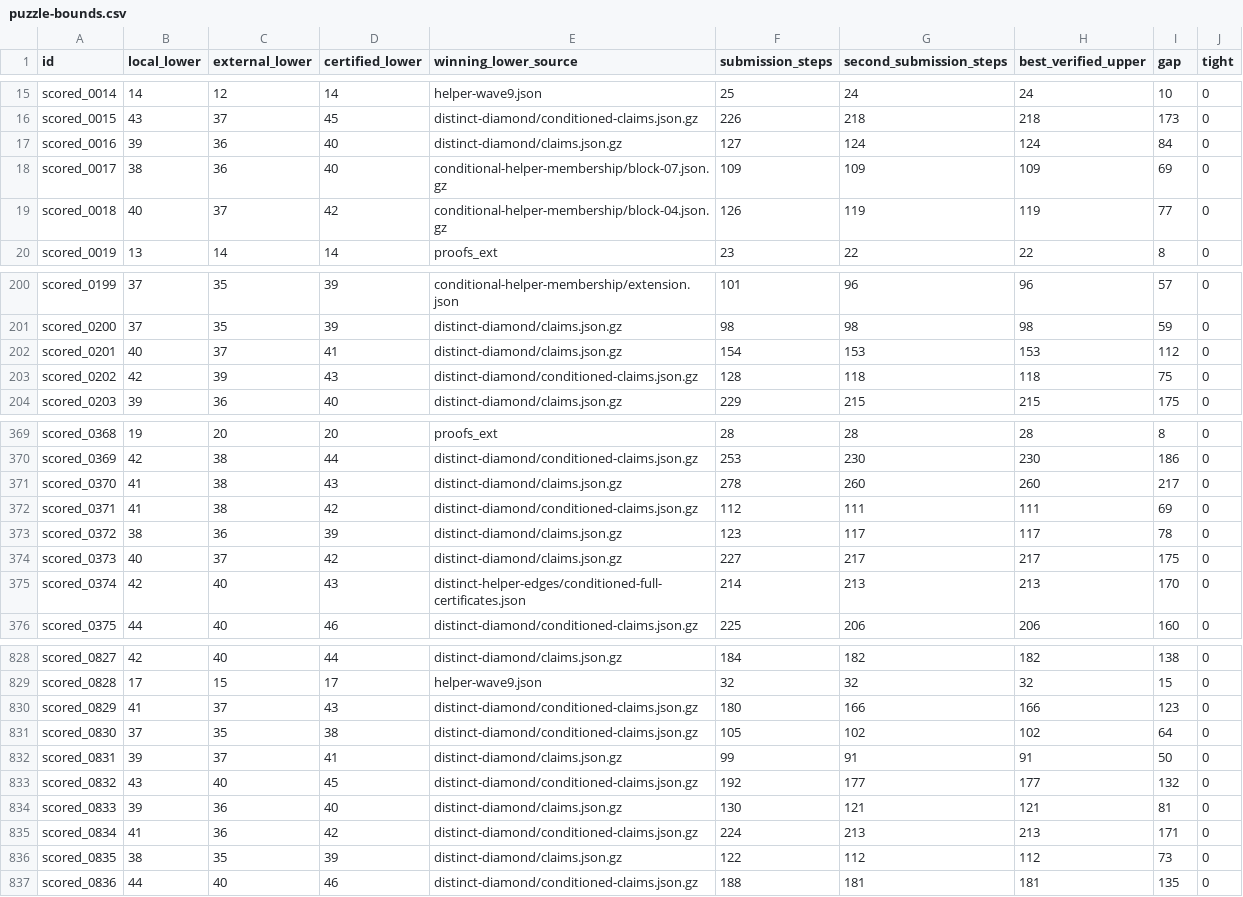
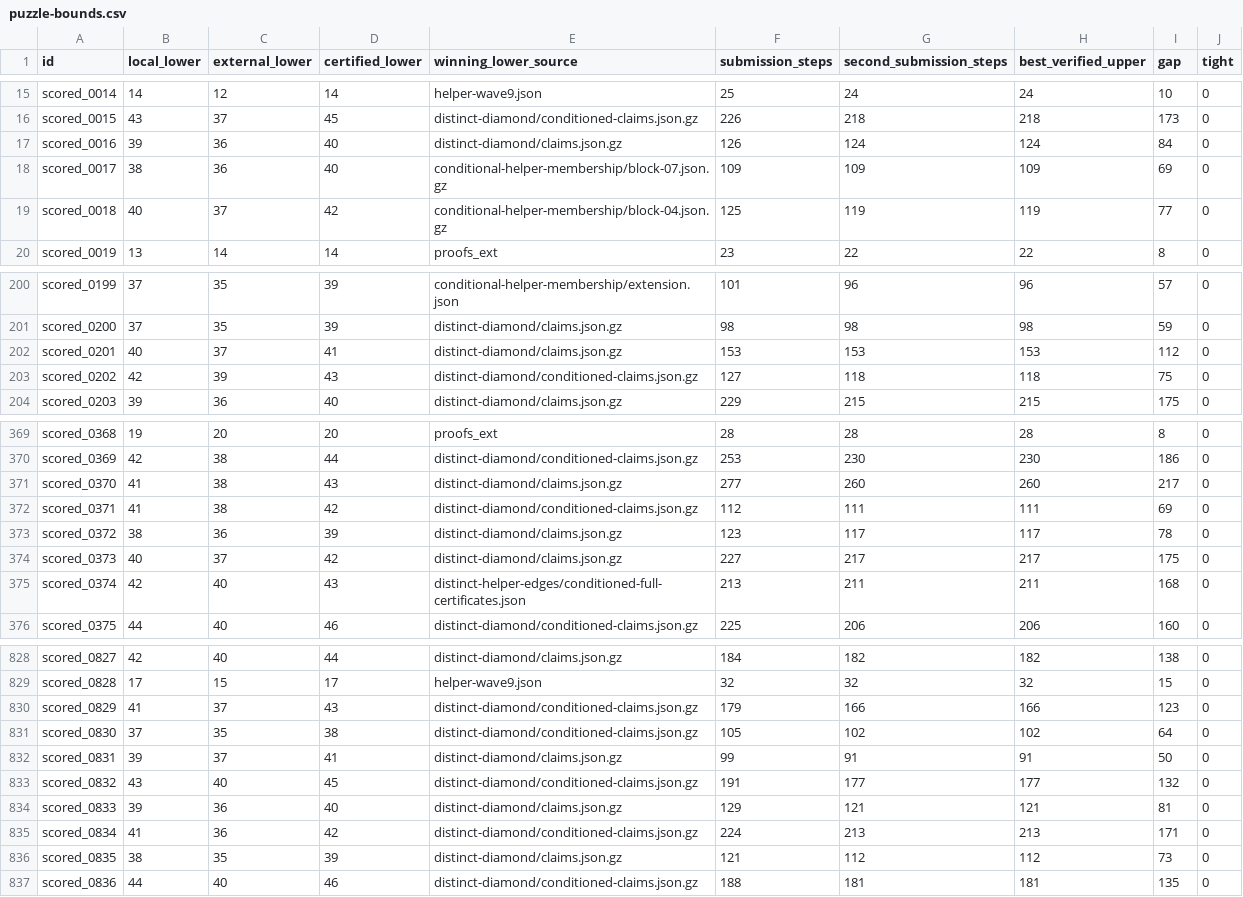
Before and after one commit to Hansen0223/Santa_2026, a CSV file: collaboration/puzzle-bounds.csv, drawn as a sheet; only a part is shown, gaps mark what is left out; the diff covers the shown part only.

```diff
--- a/collaboration/puzzle-bounds.csv
+++ b/collaboration/puzzle-bounds.csv
@@ -16,5 +16,5 @@ scored_0014,14,12,14,helper-wave9.json,25,24,24,10,0
 scored_0015,43,37,45,distinct-diamond/conditioned-claims.json.gz,226,218,218,173,0
-scored_0016,39,36,40,distinct-diamond/claims.json.gz,127,124,124,84,0
+scored_0016,39,36,40,distinct-diamond/claims.json.gz,126,124,124,84,0
 scored_0017,38,36,40,conditional-helper-membership/block-07.json.gz,109,109,109,69,0
-scored_0018,40,37,42,conditional-helper-membership/block-04.json.gz,126,119,119,77,0
+scored_0018,40,37,42,conditional-helper-membership/block-04.json.gz,125,119,119,77,0
 scored_0019,13,14,14,proofs_ext,23,22,22,8,0
@@ -201,4 +201,4 @@ scored_0199,37,35,39,conditional-helper-membership/extension.json,101,96,96,57,0
 scored_0200,37,35,39,distinct-diamond/claims.json.gz,98,98,98,59,0
-scored_0201,40,37,41,distinct-diamond/claims.json.gz,154,153,153,112,0
-scored_0202,42,39,43,distinct-diamond/conditioned-claims.json.gz,128,118,118,75,0
+scored_0201,40,37,41,distinct-diamond/claims.json.gz,153,153,153,112,0
+scored_0202,42,39,43,distinct-diamond/conditioned-claims.json.gz,127,118,118,75,0
 scored_0203,39,36,40,distinct-diamond/claims.json.gz,229,215,215,175,0
@@ -370,3 +370,3 @@ scored_0368,19,20,20,proofs_ext,28,28,28,8,0
 scored_0369,42,38,44,distinct-diamond/conditioned-claims.json.gz,253,230,230,186,0
-scored_0370,41,38,43,distinct-diamond/claims.json.gz,278,260,260,217,0
+scored_0370,41,38,43,distinct-diamond/claims.json.gz,277,260,260,217,0
 scored_0371,41,38,42,distinct-diamond/conditioned-claims.json.gz,112,111,111,69,0
@@ -374,3 +374,3 @@ scored_0372,38,36,39,distinct-diamond/claims.json.gz,123,117,117,78,0
 scored_0373,40,37,42,distinct-diamond/claims.json.gz,227,217,217,175,0
-scored_0374,42,40,43,distinct-helper-edges/conditioned-full-certificates.json,214,213,213,170,0
+scored_0374,42,40,43,distinct-helper-edges/conditioned-full-certificates.json,213,211,211,168,0
 scored_0375,44,40,46,distinct-diamond/conditioned-claims.json.gz,225,206,206,160,0
@@ -829,9 +829,9 @@ scored_0827,42,40,44,distinct-diamond/claims.json.gz,184,182,182,138,0
 scored_0828,17,15,17,helper-wave9.json,32,32,32,15,0
-scored_0829,41,37,43,distinct-diamond/conditioned-claims.json.gz,180,166,166,123,0
+scored_0829,41,37,43,distinct-diamond/conditioned-claims.json.gz,179,166,166,123,0
 scored_0830,37,35,38,distinct-diamond/conditioned-claims.json.gz,105,102,102,64,0
 scored_0831,39,37,41,distinct-diamond/claims.json.gz,99,91,91,50,0
-scored_0832,43,40,45,distinct-diamond/conditioned-claims.json.gz,192,177,177,132,0
-scored_0833,39,36,40,distinct-diamond/claims.json.gz,130,121,121,81,0
+scored_0832,43,40,45,distinct-diamond/conditioned-claims.json.gz,191,177,177,132,0
+scored_0833,39,36,40,distinct-diamond/claims.json.gz,129,121,121,81,0
 scored_0834,41,36,42,distinct-diamond/conditioned-claims.json.gz,224,213,213,171,0
-scored_0835,38,35,39,distinct-diamond/claims.json.gz,122,112,112,73,0
+scored_0835,38,35,39,distinct-diamond/claims.json.gz,121,112,112,73,0
 scored_0836,44,40,46,distinct-diamond/conditioned-claims.json.gz,188,181,181,135,0
```
Also changed, not shown: 33 edited cells elsewhere in this file, origins.csv, public-assisted/origins.csv, 21 other files.
